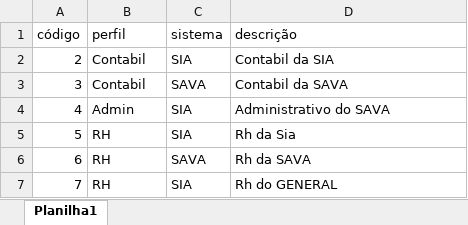
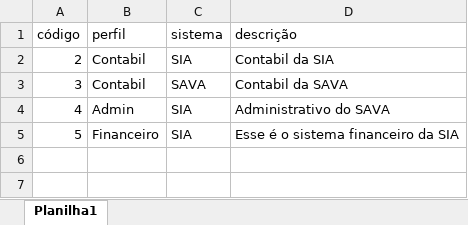
Before and after one commit to ale0allen/sodmtz, an Excel workbook: planilhas/Perfis.xlsx, sheet Planilha1, drawn as a sheet; values as stored, in another font and other column widths than the file's, no borders; the diff names each change by its address in the sheet, - before the commit and + after, or states it on an @@ line.

```diff
--- a/planilhas/Perfis.xlsx (sheet Planilha1)
+++ b/planilhas/Perfis.xlsx (sheet Planilha1)
-B5 (perfil): RH
+B5 (perfil): Financeiro
-D5 (descrição): Rh da Sia
+D5 (descrição): Esse é o sistema financeiro da SIA
-row 6: 6 | RH | SAVA | Rh da SAVA
-row 7: 7 | RH | SIA | Rh do GENERAL
```
Also changed, not shown: 10 other files.
